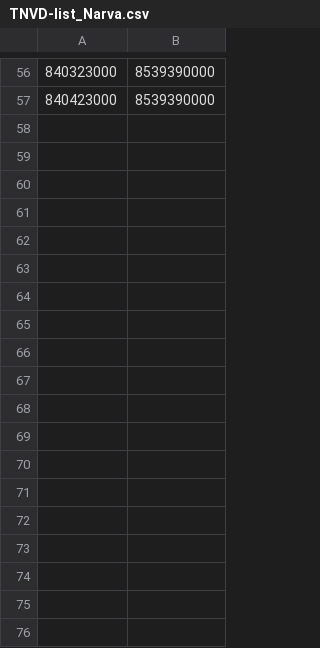
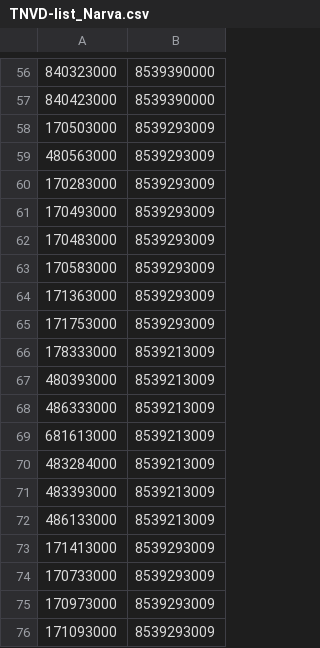
Before and after one commit to AmarilloS1im/i_did_it_myself, a CSV file: FTS/TNVD-list_Narva.csv, drawn as a sheet; only a part is shown, gaps mark what is left out; the diff names each change by its address in the sheet, - before the commit and + after, or states it on an @@ line.

```diff
--- a/FTS/TNVD-list_Narva.csv
+++ b/FTS/TNVD-list_Narva.csv
+row 58: 170503000 | 8539293009
+row 59: 480563000 | 8539293009
+row 60: 170283000 | 8539293009
+row 61: 170493000 | 8539293009
+row 62: 170483000 | 8539293009
+row 63: 170583000 | 8539293009
+row 64: 171363000 | 8539293009
+row 65: 171753000 | 8539293009
+row 66: 178333000 | 8539213009
+row 67: 480393000 | 8539213009
+row 68: 486333000 | 8539213009
+row 69: 681613000 | 8539213009
+row 70: 483284000 | 8539213009
+row 71: 483393000 | 8539213009
+row 72: 486133000 | 8539213009
+row 73: 171413000 | 8539293009
+row 74: 170733000 | 8539293009
+row 75: 170973000 | 8539293009
+row 76: 171093000 | 8539293009
```
Also changed, not shown: FTS/TNVD-list_Denso.csv, FTS/country.csv, 2 other files.
